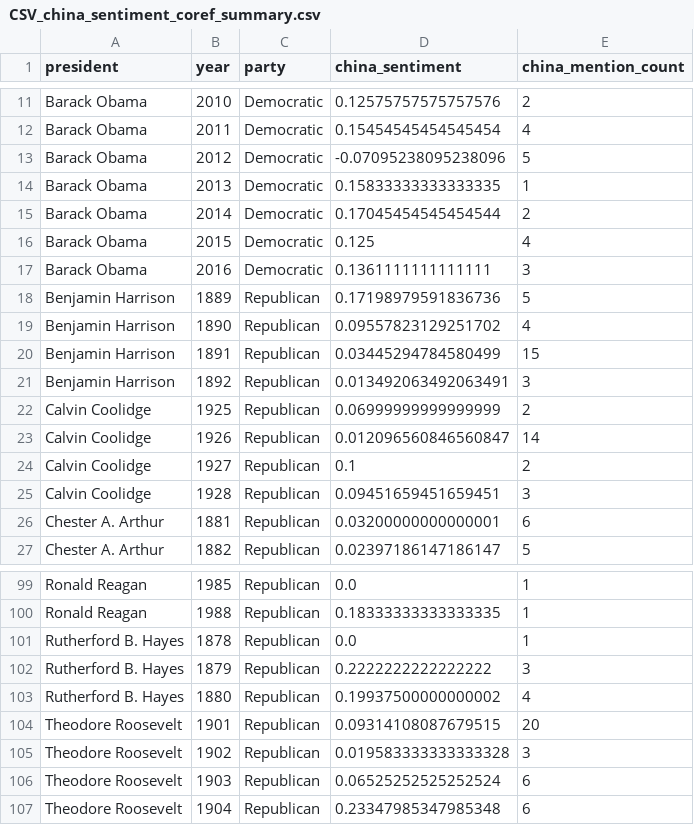
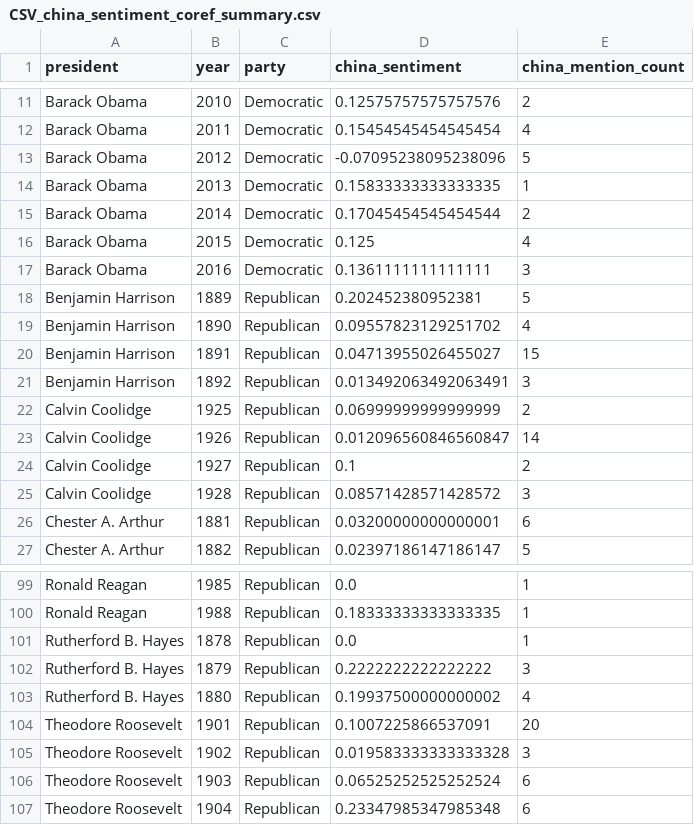
Before and after one commit to evjohnston/chinaSentiment, a CSV file: CSV_china_sentiment_coref_summary.csv, drawn as a sheet; only a part is shown, gaps mark what is left out; the diff covers the shown part only.

```diff
--- a/CSV_china_sentiment_coref_summary.csv
+++ b/CSV_china_sentiment_coref_summary.csv
@@ -17,5 +17,5 @@ Barack Obama,2015,Democratic,0.125,4
 Barack Obama,2016,Democratic,0.1361111111111111,3
-Benjamin Harrison,1889,Republican,0.17198979591836736,5
+Benjamin Harrison,1889,Republican,0.202452380952381,5
 Benjamin Harrison,1890,Republican,0.09557823129251702,4
-Benjamin Harrison,1891,Republican,0.03445294784580499,15
+Benjamin Harrison,1891,Republican,0.04713955026455027,15
 Benjamin Harrison,1892,Republican,0.013492063492063491,3
@@ -24,3 +24,3 @@ Calvin Coolidge,1926,Republican,0.012096560846560847,14
 Calvin Coolidge,1927,Republican,0.1,2
-Calvin Coolidge,1928,Republican,0.09451659451659451,3
+Calvin Coolidge,1928,Republican,0.08571428571428572,3
 Chester A. Arthur,1881,Republican,0.03200000000000001,6
@@ -103,3 +103,3 @@ Rutherford B. Hayes,1879,Republican,0.2222222222222222,3
 Rutherford B. Hayes,1880,Republican,0.19937500000000002,4
-Theodore Roosevelt,1901,Republican,0.09314108087679515,20
+Theodore Roosevelt,1901,Republican,0.1007225866537091,20
 Theodore Roosevelt,1902,Republican,0.019583333333333328,3
```
Also changed, not shown: 1 added row, 2 removed rows and 22 edited cells elsewhere in this file, CSV_china_sentiment_summary.csv, 21 other files.
